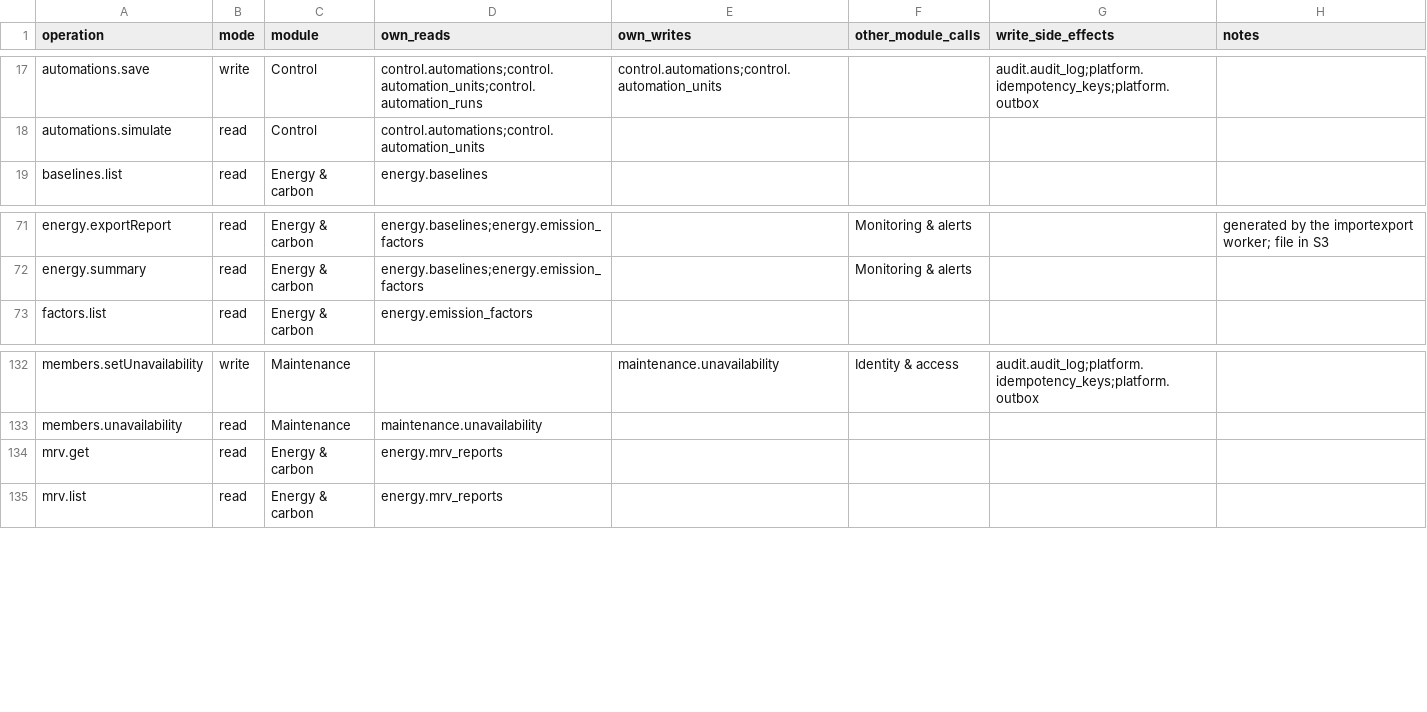
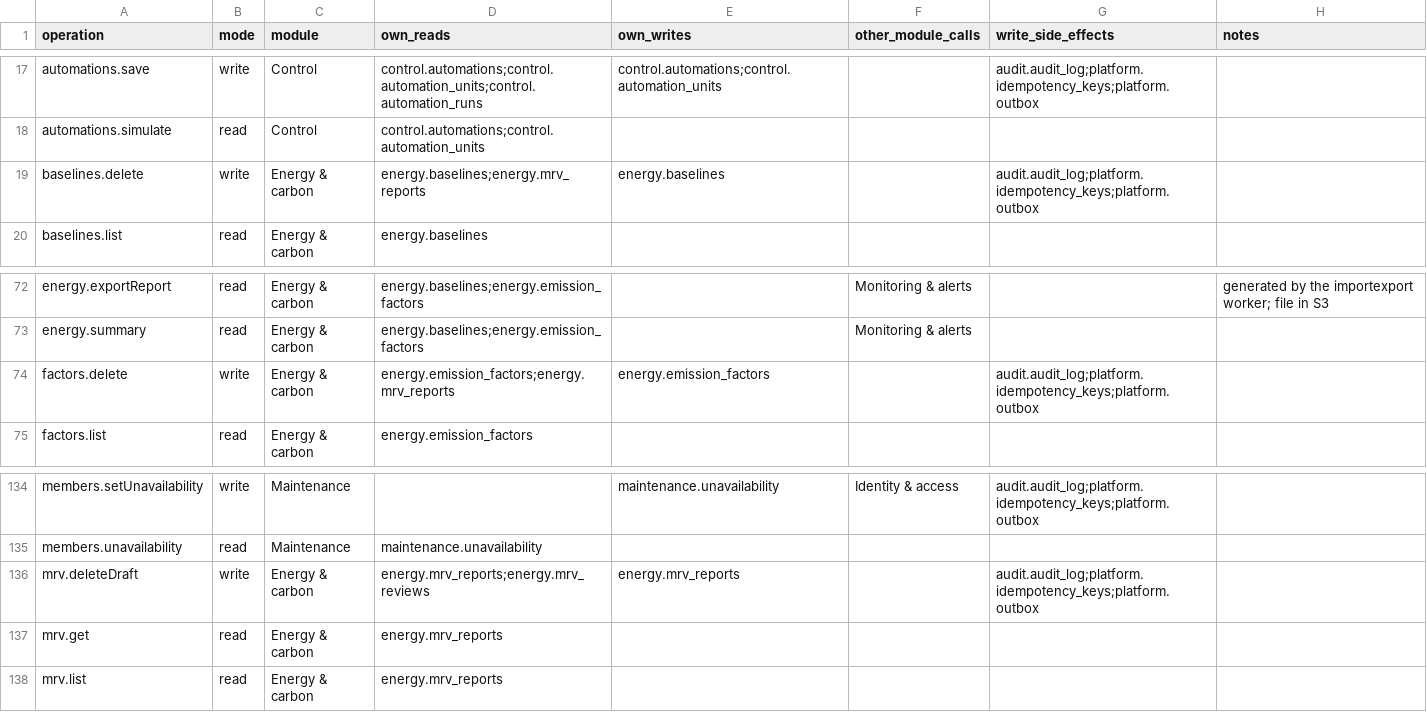
Before and after one commit to Aquarius0715/AC-Project, a CSV file: docs/02-design/operation-persistence-map.csv, drawn as a sheet; only a part is shown, gaps mark what is left out; the diff names each change by its address in the sheet, - before the commit and + after, or states it on an @@ line.

```diff
--- a/docs/02-design/operation-persistence-map.csv
+++ b/docs/02-design/operation-persistence-map.csv
+row 19: baselines.delete | write | Energy & carbon | energy.baselines;energy.mrv_reports | energy.baselines |  | audit.audit_log;platform.idempotency_keys;platform.outbox
+row 74: factors.delete | write | Energy & carbon | energy.emission_factors;energy.mrv_reports | energy.emission_factors |  | audit.audit_log;platform.idempotency_keys;platform.outbox
+row 136: mrv.deleteDraft | write | Energy & carbon | energy.mrv_reports;energy.mrv_reviews | energy.mrv_reports |  | audit.audit_log;platform.idempotency_keys;platform.outbox
```
Also changed, not shown: docs/02-design/operation-catalog.csv, docs/02-design/write-version-catalog.csv, 34 other files.
